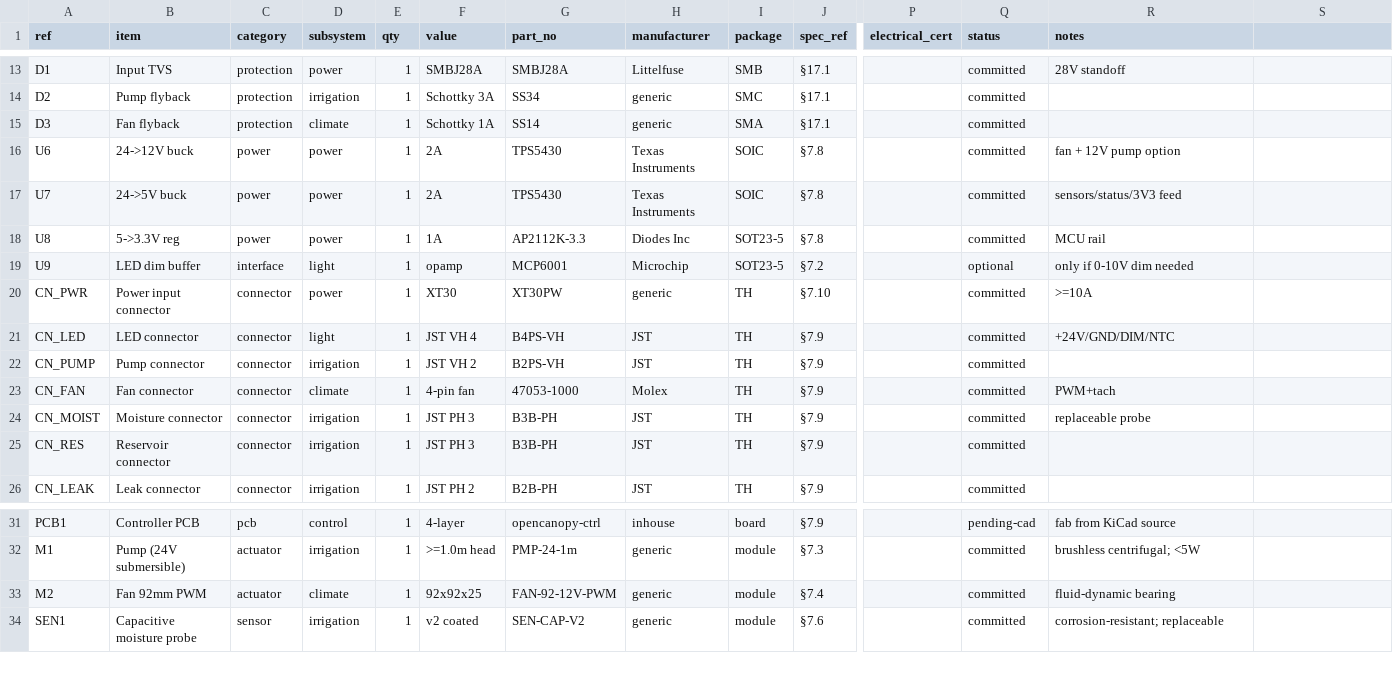
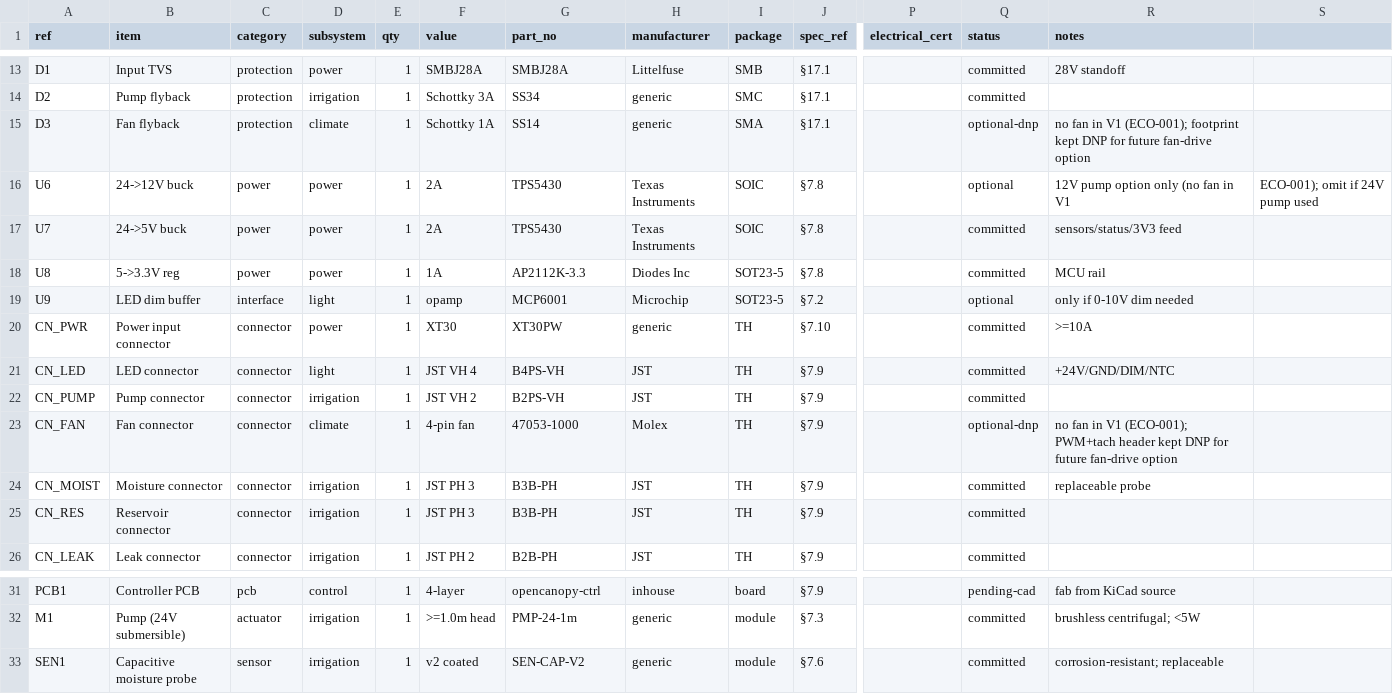
Before and after one commit to simon446/opencanopy, a CSV file: electronics/bom/bom.csv, drawn as a sheet; only a part is shown, gaps mark what is left out; rows hold the shown columns only; the diff names each change by its address in the sheet, - before the commit and + after, or states it on an @@ line.

```diff
--- a/electronics/bom/bom.csv
+++ b/electronics/bom/bom.csv
-Q15 (status): committed
+Q15 (status): optional-dnp
-R15 (notes): (empty)
+R15 (notes): no fan in V1 (ECO-001); footprint kept DNP for future fan-drive option
-Q16 (status): committed
+Q16 (status): optional
-R16 (notes): fan + 12V pump option
+R16 (notes): 12V pump option only (no fan in V1
-S16: (empty)
+S16: ECO-001); omit if 24V pump used
-Q23 (status): committed
+Q23 (status): optional-dnp
-R23 (notes): PWM+tach
+R23 (notes): no fan in V1 (ECO-001); PWM+tach header kept DNP for future fan-drive option
-row 33: M2 | Fan 92mm PWM | actuator | climate | 1 | 92x92x25 | FAN-92-12V-PWM | generic | module | §7.4 |  | committed | fluid-dynamic bearing
```
Also changed, not shown: electronics/analysis/pin-map.csv, electronics/analysis/power-budget.csv, 24 other files.
